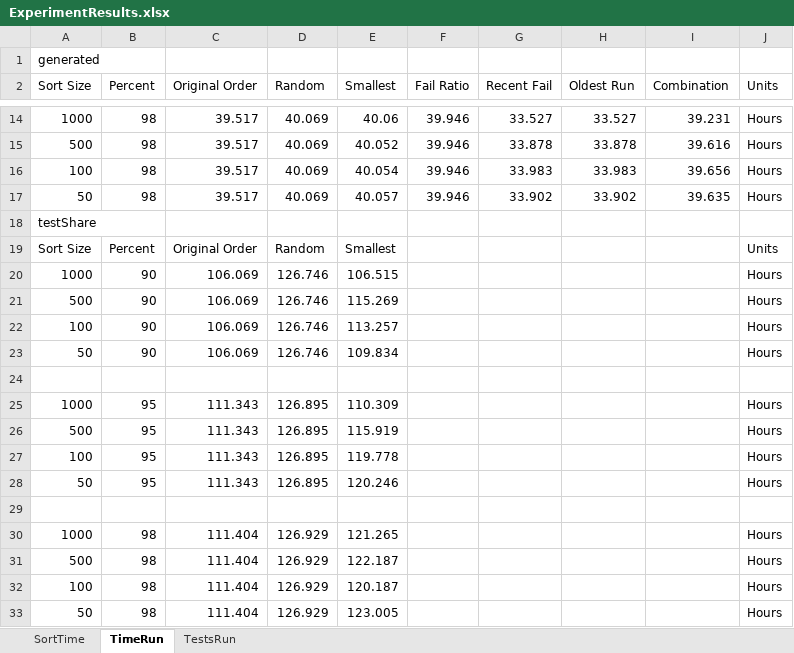
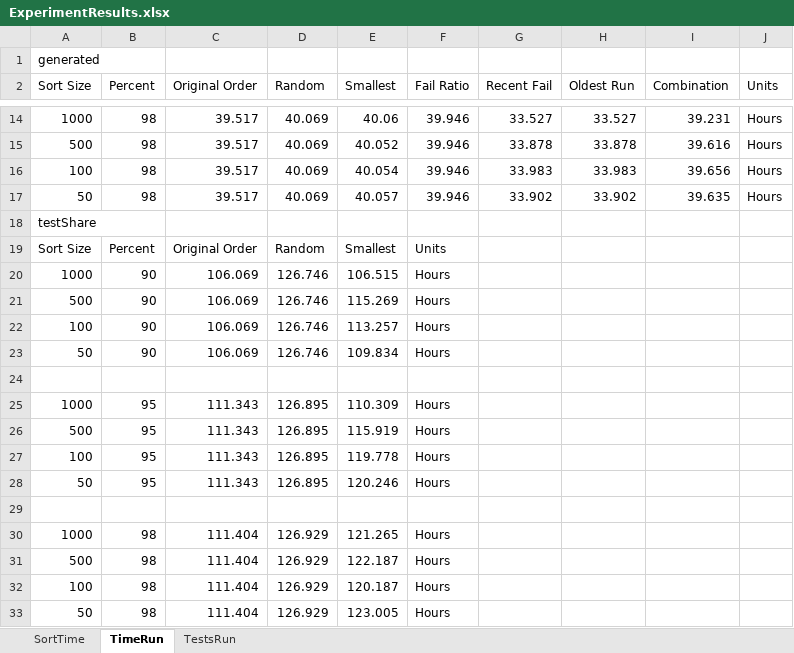
Before and after one commit to michaela-williams/CS585_TestCasePrioritization, an Excel workbook: ExperimentResults.xlsx, sheet TimeRun, drawn as a sheet; only a part is shown, gaps mark what is left out; values as stored, in another font and other column widths than the file's, no borders; charts and pictures not drawn; the diff names each change by its address in the sheet, - before the commit and + after, or states it on an @@ line.

Commit message:
Update ExperimentResults.xlsx

```diff
--- a/ExperimentResults.xlsx (sheet TimeRun)
+++ b/ExperimentResults.xlsx (sheet TimeRun)
-F19 (Fail Ratio): (empty)
+F19 (Fail Ratio): Units
-J19 (Units): Units
+J19 (Units): (empty)
-F20:F23 (Fail Ratio): (empty)
+F20:F23 (Fail Ratio): Hours
-J20:J23 (Units): Hours
+J20:J23 (Units): (empty)
-F25:F28 (Fail Ratio): (empty)
+F25:F28 (Fail Ratio): Hours
-J25:J28 (Units): Hours
+J25:J28 (Units): (empty)
-F30:F33 (Fail Ratio): (empty)
+F30:F33 (Fail Ratio): Hours
-J30:J33 (Units): Hours
+J30:J33 (Units): (empty)
```
Also changed, not shown: charts or pictures.
